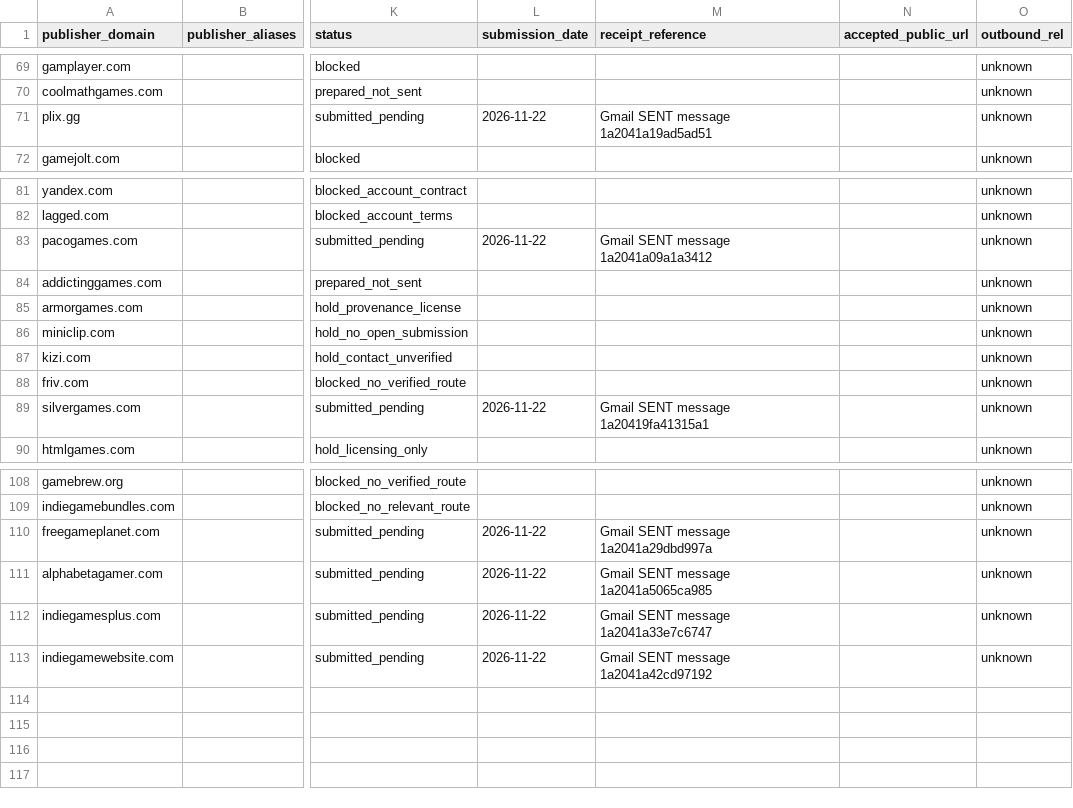
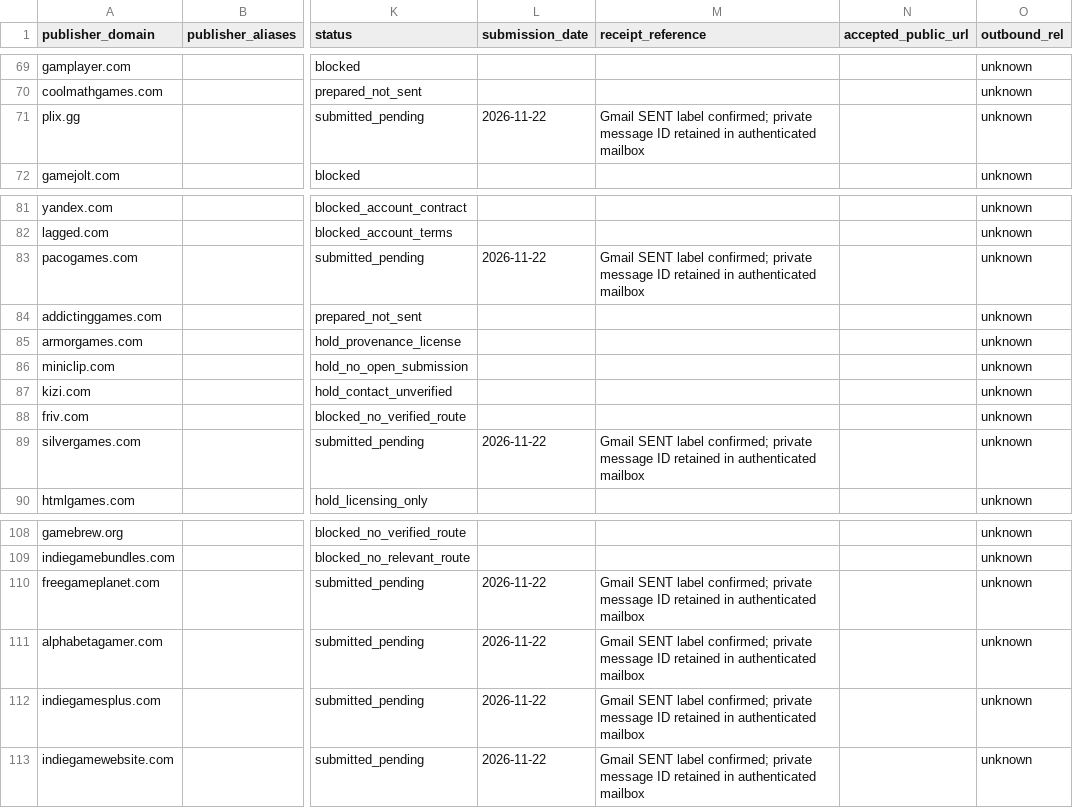
Before and after one commit to digitaldownloadden463-afk/gr8gamz-webhub, a CSV file: docs/outreach/issue-59-wave-3-publisher-ledger-2026-11-22.csv, drawn as a sheet; only a part is shown, gaps mark what is left out; the diff names each change by its address in the sheet, - before the commit and + after, or states it on an @@ line.

Commit message:
docs: keep mailbox identifiers private

```diff
--- a/docs/outreach/issue-59-wave-3-publisher-ledger-2026-11-22.csv
+++ b/docs/outreach/issue-59-wave-3-publisher-ledger-2026-11-22.csv
-M71 (receipt_reference): Gmail SENT message 1a2041a19ad5ad51
+M71 (receipt_reference): Gmail SENT label confirmed; private message ID retained in authenticated mailbox
-M83 (receipt_reference): Gmail SENT message 1a2041a09a1a3412
+M83 (receipt_reference): Gmail SENT label confirmed; private message ID retained in authenticated mailbox
-M89 (receipt_reference): Gmail SENT message 1a20419fa41315a1
+M89 (receipt_reference): Gmail SENT label confirmed; private message ID retained in authenticated mailbox
-M110 (receipt_reference): Gmail SENT message 1a2041a29dbd997a
+M110 (receipt_reference): Gmail SENT label confirmed; private message ID retained in authenticated mailbox
-M111 (receipt_reference): Gmail SENT message 1a2041a5065ca985
+M111 (receipt_reference): Gmail SENT label confirmed; private message ID retained in authenticated mailbox
-M112 (receipt_reference): Gmail SENT message 1a2041a33e7c6747
+M112 (receipt_reference): Gmail SENT label confirmed; private message ID retained in authenticated mailbox
-M113 (receipt_reference): Gmail SENT message 1a2041a42cd97192
+M113 (receipt_reference): Gmail SENT label confirmed; private message ID retained in authenticated mailbox
```
